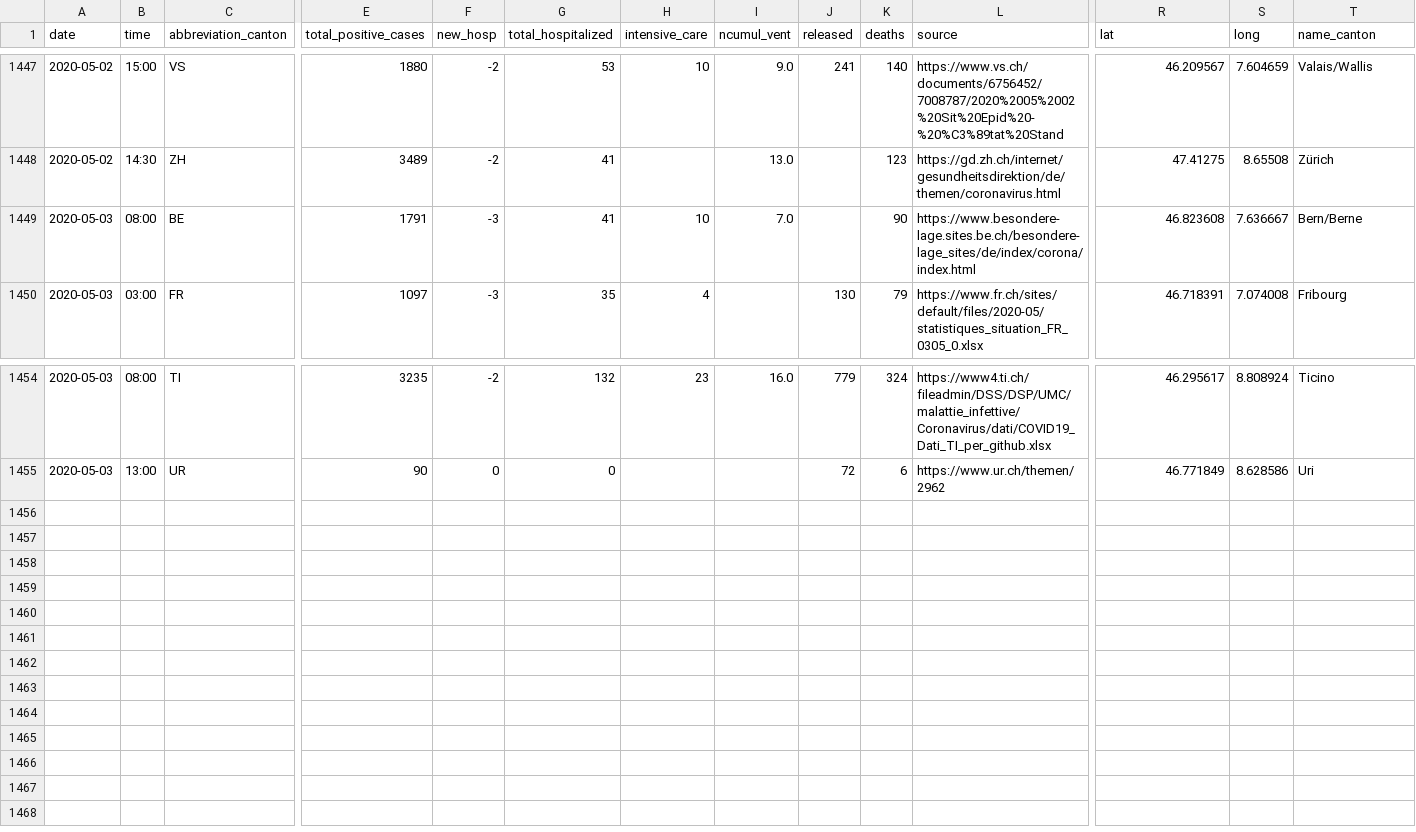
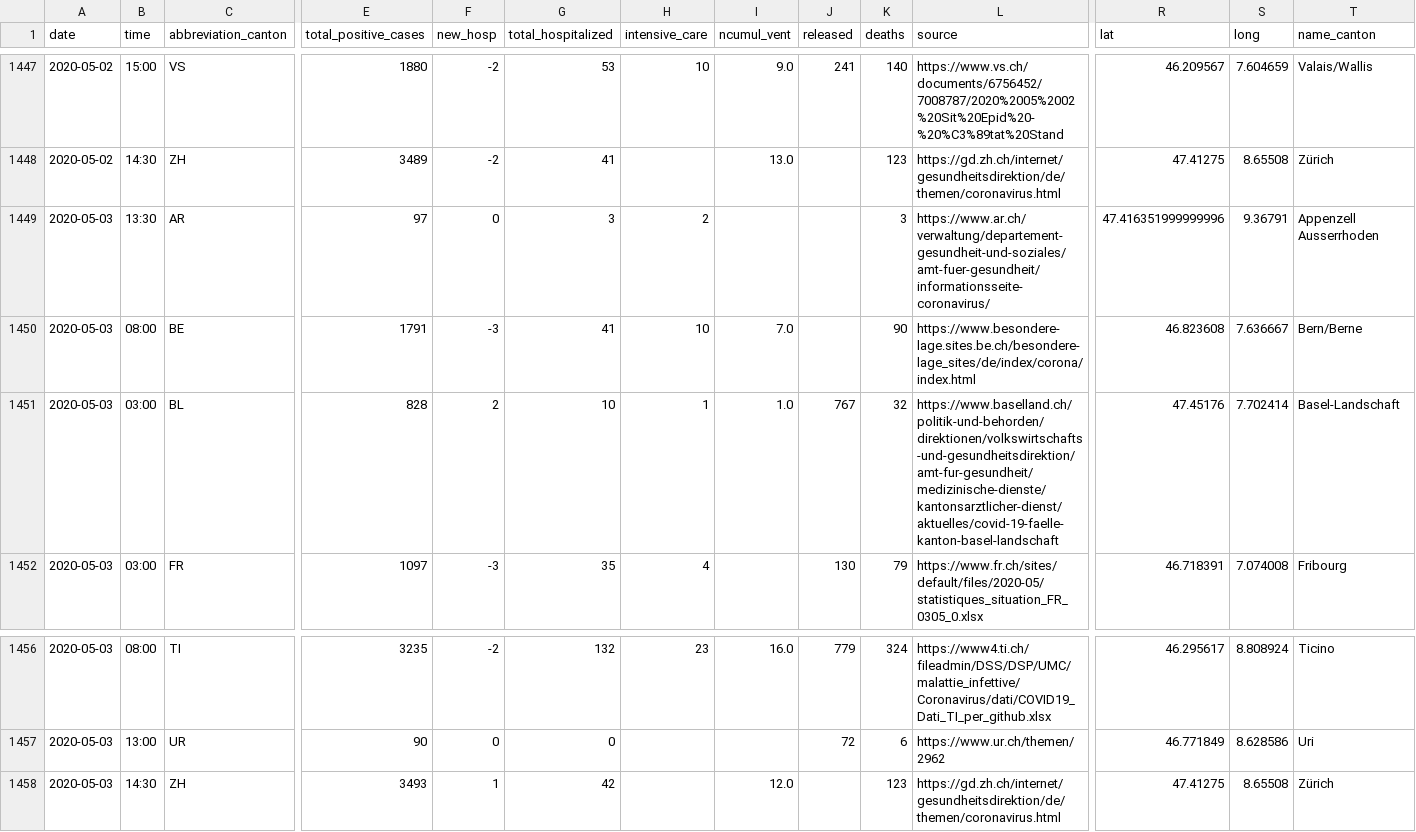
Before and after one commit to ddrobotec/ddrobotec.github.io, a CSV file: covid19_openzh_data/dd-covid19-openzh-cantons-series.csv, drawn as a sheet; only a part is shown, gaps mark what is left out; rows hold the shown columns only; the diff names each change by its address in the sheet, - before the commit and + after, or states it on an @@ line.

```diff
--- a/covid19_openzh_data/dd-covid19-openzh-cantons-series.csv
+++ b/covid19_openzh_data/dd-covid19-openzh-cantons-series.csv
+row 1449: 2020-05-03 | 13:30 | AR | 97 | 0 | 3 | 2 |  |  | 3 | https://www.ar.ch/verwaltung/departement-gesundheit-und-soziales/amt-fuer-gesundheit/informationsseite-coronavirus/ | 47.416351999999996 | 9.36791 | Appenzell Ausserrhoden
+row 1451: 2020-05-03 | 03:00 | BL | 828 | 2 | 10 | 1 | 1.0 | 767 | 32 | https://www.baselland.ch/politik-und-behorden/direktionen/volkswirtschafts-und-gesundheitsdirektion/amt-fur-gesundheit/medizinische-dienste/kantonsarztlicher-dienst/aktuelles/covid-19-faelle-kanton-basel-landschaft | 47.45176 | 7.702414 | Basel-Landschaft
+row 1458: 2020-05-03 | 14:30 | ZH | 3493 | 1 | 42 |  | 12.0 |  | 123 | https://gd.zh.ch/internet/gesundheitsdirektion/de/themen/coronavirus.html | 47.41275 | 8.65508 | Zürich
```
Also changed, not shown: covid19_openzh_data/dd-covid19-openzh-cantons-latest-by-time.csv, covid19_openzh_data/dd-covid19-openzh-cantons-latest.csv, 3 other files.
